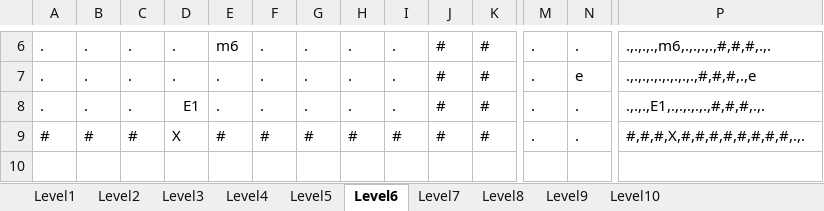
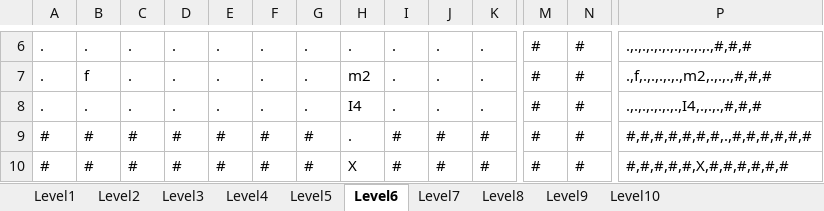
Before and after one commit to LahLama/GD-LFP-Group6, an Excel workbook: Assets/Settings/GD Elemental Game.xlsx, sheet Level6, drawn as a sheet; only a part is shown, gaps mark what is left out; values as stored, in another font and other column widths than the file's, no cell formats; conditional formats not drawn; rows hold the shown columns only; the diff covers the shown part only; the diff names each change by its address in the sheet, - before the commit and + after, or states it on an @@ line.

```diff
--- a/Assets/Settings/GD Elemental Game.xlsx (sheet Level6)
+++ b/Assets/Settings/GD Elemental Game.xlsx (sheet Level6)
-E6: m6
+E6: .
-J6:J8: #
+J6:J8: .
-K6:K8: #
+K6:K8: .
-M6:M9: .
+M6:M9: #
-N6: .
+N6: #
-P6: .,.,.,.,m6,.,.,.,.,#,#,#,.,.
+P6: .,.,.,.,.,.,.,.,.,.,.,#,#,#
-B7: .
+B7: f
-H7: .
+H7: m2
-N7: e
+N7: #
-P7: .,.,.,.,.,.,.,.,.,#,#,#,.,e
+P7: .,f,.,.,.,.,.,m2,.,.,.,#,#,#
-D8: E1
+D8: .
-H8: .
+H8: I4
-N8:N9: .
+N8:N9: #
-P8: .,.,.,E1,.,.,.,.,.,#,#,#,.,.
+P8: .,.,.,.,.,.,.,I4,.,.,.,#,#,#
-D9: X
+D9: #
-H9: #
+H9: .
-P9: #,#,#,X,#,#,#,#,#,#,#,#,.,.
+P9: #,#,#,#,#,#,#,.,#,#,#,#,#,#
+row 10: # | # | # | # | # | # | # | X | # | # | # | # | # | #,#,#,#,#,X,#,#,#,#,#,#
```
Also changed, not shown: 2 added rows, 2 removed rows and 24 edited cells elsewhere in this sheet, sheet Level7, sheet Level4, cell formats, 1 other file.
